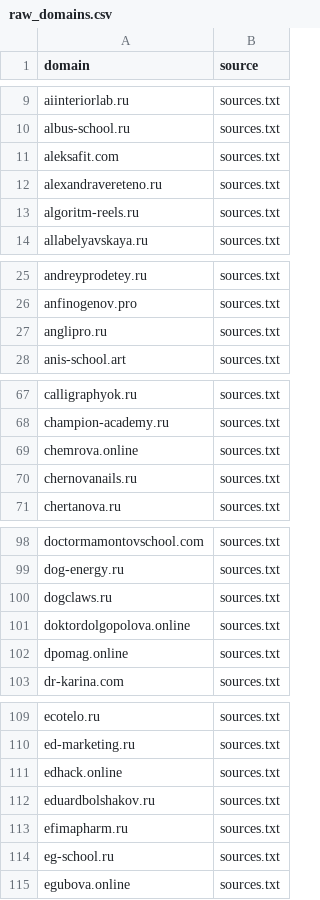
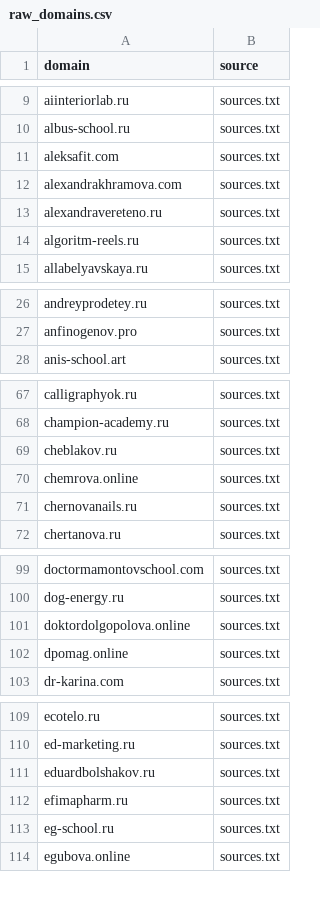
Before and after one commit to xlollypop22/rf-online-schools-registry., a CSV file: data/raw_domains.csv, drawn as a sheet; only a part is shown, gaps mark what is left out; removed rows and columns are numbered as before the commit, all else as after; the diff covers the shown part only; the diff names each change by its address in the sheet, - before the commit and + after, or states it on an @@ line.

```diff
--- a/data/raw_domains.csv
+++ b/data/raw_domains.csv
+row 12: alexandrakhramova.com | sources.txt
-row 27: anglipro.ru | sources.txt
+row 69: cheblakov.ru | sources.txt
-row 100: dogclaws.ru | sources.txt
-row 111: edhack.online | sources.txt
```
Also changed, not shown: 1 removed row elsewhere in this file, data/registry_enriched.csv, data/registry_final.csv.
